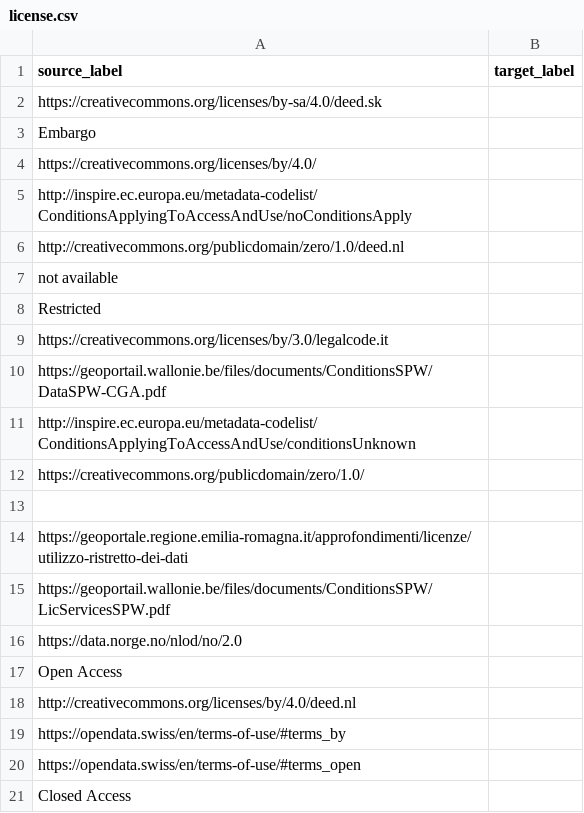
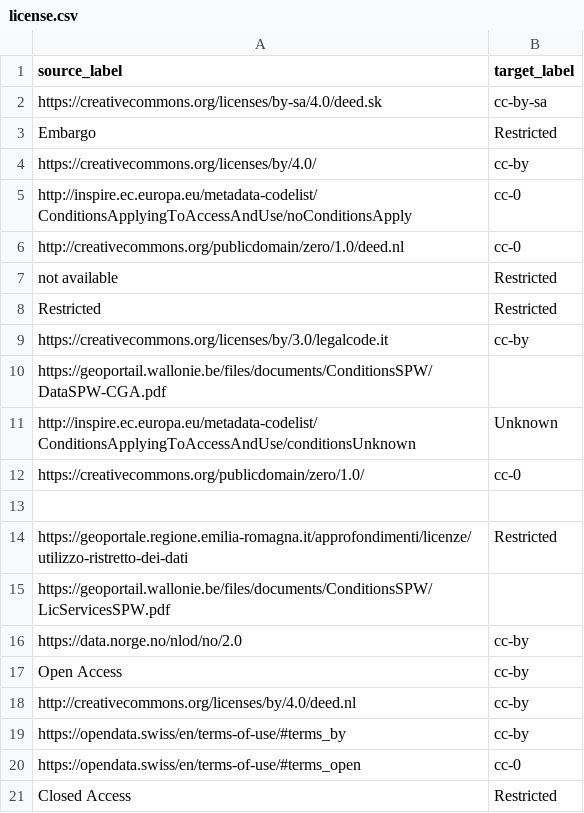
Before and after one commit to soilwise-he/metadata-augmentation, a CSV file: element-matcher/mapping/license.csv, drawn as a sheet.

Commit message:
Update license mappings

```diff
--- a/element-matcher/mapping/license.csv
+++ b/element-matcher/mapping/license.csv
@@ -1,21 +1,21 @@
 source_label,target_label
-https://creativecommons.org/licenses/by-sa/4.0/deed.sk,
-Embargo,
-https://creativecommons.org/licenses/by/4.0/,
-http://inspire.ec.europa.eu/metadata-codelist/ConditionsApplyingToAccessAndUse/noConditionsApply,
-http://creativecommons.org/publicdomain/zero/1.0/deed.nl,
-not available,
-Restricted,
-https://creativecommons.org/licenses/by/3.0/legalcode.it,
+https://creativecommons.org/licenses/by-sa/4.0/deed.sk,cc-by-sa
+Embargo,Restricted
+https://creativecommons.org/licenses/by/4.0/,cc-by
+http://inspire.ec.europa.eu/metadata-codelist/ConditionsApplyingToAccessAndUse/noConditionsApply,cc-0
+http://creativecommons.org/publicdomain/zero/1.0/deed.nl,cc-0
+not available,Restricted
+Restricted,Restricted
+https://creativecommons.org/licenses/by/3.0/legalcode.it,cc-by
 https://geoportail.wallonie.be/files/documents/ConditionsSPW/DataSPW-CGA.pdf,
-http://inspire.ec.europa.eu/metadata-codelist/ConditionsApplyingToAccessAndUse/conditionsUnknown,
-https://creativecommons.org/publicdomain/zero/1.0/,
+http://inspire.ec.europa.eu/metadata-codelist/ConditionsApplyingToAccessAndUse/conditionsUnknown,Unknown
+https://creativecommons.org/publicdomain/zero/1.0/,cc-0
 ,
-https://geoportale.regione.emilia-romagna.it/approfondimenti/licenze/utilizzo-ristretto-dei-dati,
+https://geoportale.regione.emilia-romagna.it/approfondimenti/licenze/utilizzo-ristretto-dei-dati,Restricted
 https://geoportail.wallonie.be/files/documents/ConditionsSPW/LicServicesSPW.pdf,
-https://data.norge.no/nlod/no/2.0,
-Open Access,
-http://creativecommons.org/licenses/by/4.0/deed.nl,
-https://opendata.swiss/en/terms-of-use/#terms_by,
-https://opendata.swiss/en/terms-of-use/#terms_open,
-Closed Access,
+https://data.norge.no/nlod/no/2.0,cc-by
+Open Access,cc-by
+http://creativecommons.org/licenses/by/4.0/deed.nl,cc-by
+https://opendata.swiss/en/terms-of-use/#terms_by,cc-by
+https://opendata.swiss/en/terms-of-use/#terms_open,cc-0
+Closed Access,Restricted
```
